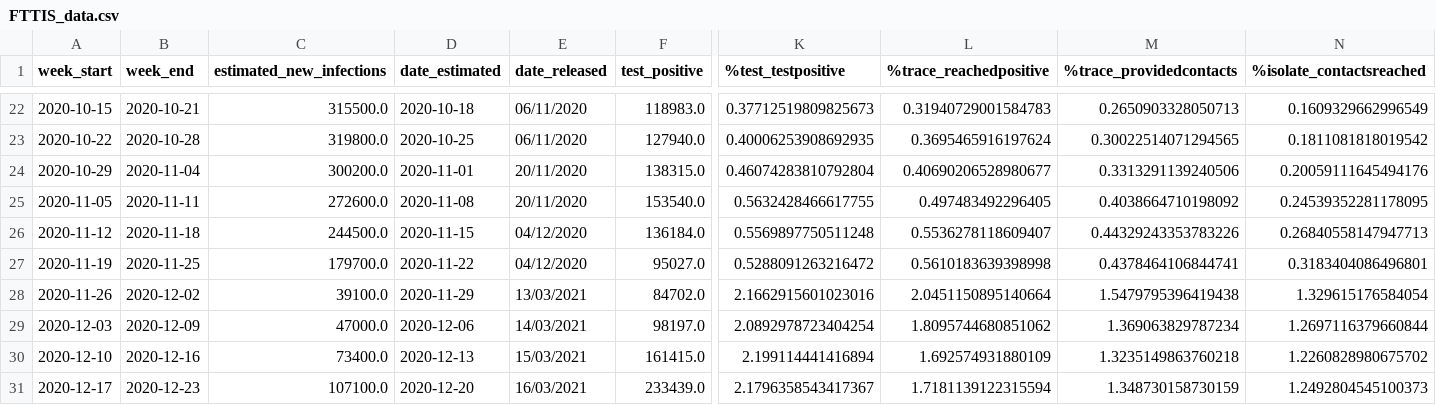
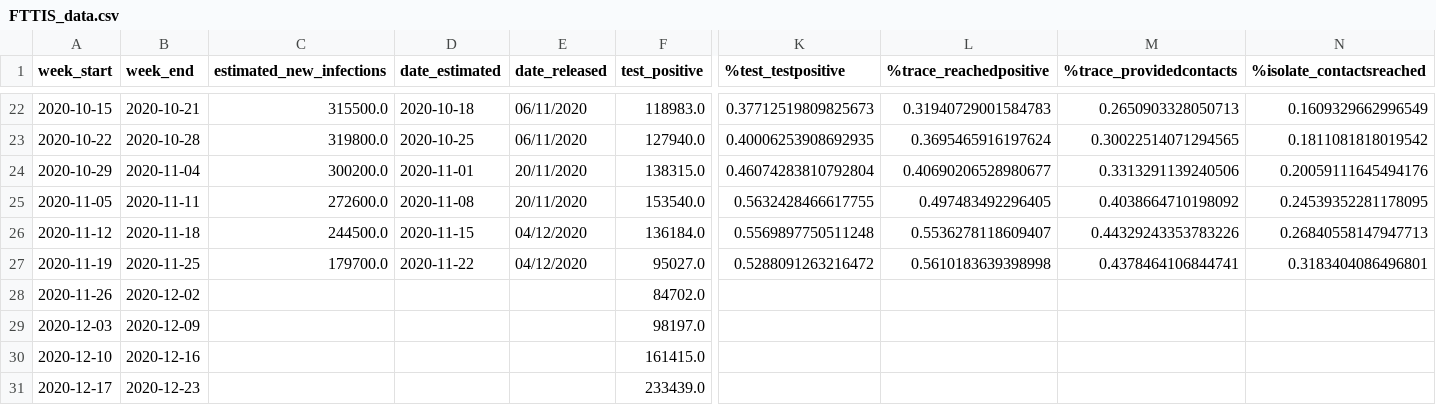
Before and after one commit to mdZ01/COVIDRED_data, a CSV file: data/FTTIS_data.csv, drawn as a sheet; only a part is shown, gaps mark what is left out; the diff covers the shown part only; the diff names each change by its address in the sheet, - before the commit and + after, or states it on an @@ line.

Commit message:
update weekly data

```diff
--- a/data/FTTIS_data.csv
+++ b/data/FTTIS_data.csv
-C28 (estimated_new_infections): 39100.0
+C28 (estimated_new_infections): (empty)
-D28 (date_estimated): 2020-11-29
+D28 (date_estimated): (empty)
-E28 (date_released): 13/03/2021
+E28 (date_released): (empty)
-K28 (%test_testpositive): 2.1662915601023016
+K28 (%test_testpositive): (empty)
-L28 (%trace_reachedpositive): 2.0451150895140664
+L28 (%trace_reachedpositive): (empty)
-M28 (%trace_providedcontacts): 1.5479795396419438
+M28 (%trace_providedcontacts): (empty)
-N28 (%isolate_contactsreached): 1.329615176584054
+N28 (%isolate_contactsreached): (empty)
-C29 (estimated_new_infections): 47000.0
+C29 (estimated_new_infections): (empty)
-D29 (date_estimated): 2020-12-06
+D29 (date_estimated): (empty)
-E29 (date_released): 14/03/2021
+E29 (date_released): (empty)
-K29 (%test_testpositive): 2.0892978723404254
+K29 (%test_testpositive): (empty)
-L29 (%trace_reachedpositive): 1.8095744680851062
+L29 (%trace_reachedpositive): (empty)
-M29 (%trace_providedcontacts): 1.369063829787234
+M29 (%trace_providedcontacts): (empty)
-N29 (%isolate_contactsreached): 1.2697116379660844
+N29 (%isolate_contactsreached): (empty)
-C30 (estimated_new_infections): 73400.0
+C30 (estimated_new_infections): (empty)
-D30 (date_estimated): 2020-12-13
+D30 (date_estimated): (empty)
-E30 (date_released): 15/03/2021
+E30 (date_released): (empty)
-K30 (%test_testpositive): 2.199114441416894
+K30 (%test_testpositive): (empty)
-L30 (%trace_reachedpositive): 1.692574931880109
+L30 (%trace_reachedpositive): (empty)
-M30 (%trace_providedcontacts): 1.3235149863760218
+M30 (%trace_providedcontacts): (empty)
-N30 (%isolate_contactsreached): 1.2260828980675702
+N30 (%isolate_contactsreached): (empty)
-C31 (estimated_new_infections): 107100.0
+C31 (estimated_new_infections): (empty)
-D31 (date_estimated): 2020-12-20
+D31 (date_estimated): (empty)
-E31 (date_released): 16/03/2021
+E31 (date_released): (empty)
-K31 (%test_testpositive): 2.1796358543417367
+K31 (%test_testpositive): (empty)
-L31 (%trace_reachedpositive): 1.7181139122315594
+L31 (%trace_reachedpositive): (empty)
-M31 (%trace_providedcontacts): 1.348730158730159
+M31 (%trace_providedcontacts): (empty)
-N31 (%isolate_contactsreached): 1.2492804545100373
+N31 (%isolate_contactsreached): (empty)
```
Also changed, not shown: 76 edited cells elsewhere in this file.
